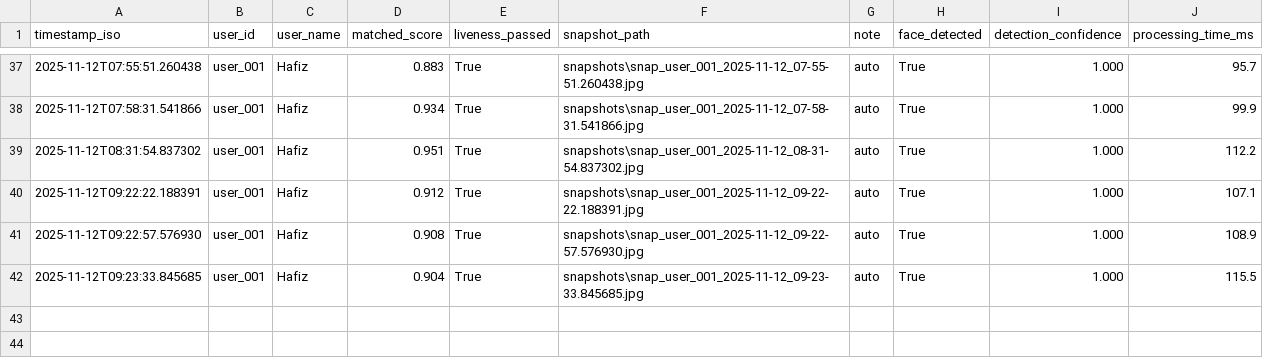
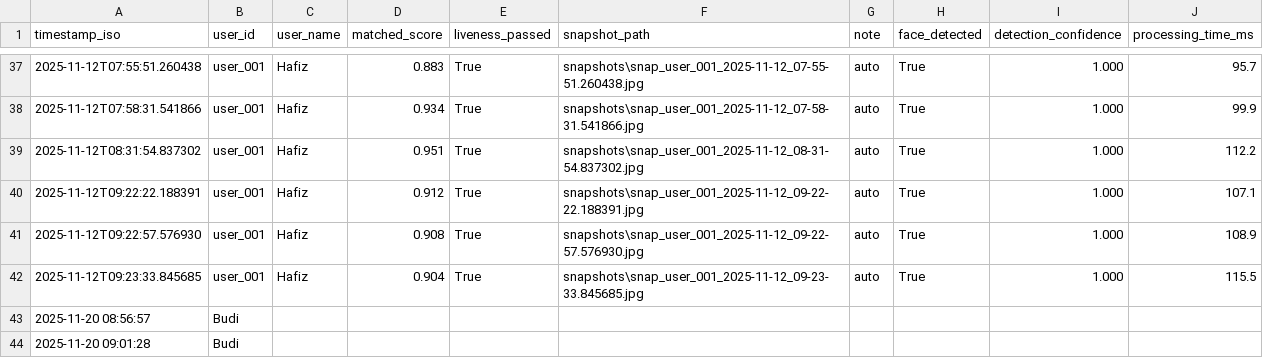
Before and after one commit to fizray/project-ineffa, a CSV file: attendance.csv, drawn as a sheet; only a part is shown, gaps mark what is left out; the diff names each change by its address in the sheet, - before the commit and + after, or states it on an @@ line.

Commit message:
feat(rebuild): rebuild face attendance system with InsightFace + YOLOv8 and restructured modules
- Replace MTCNN/Facenet with InsightFace (ArcFace + RetinaFace) and YOLOv8n-face for detection
- Refactor config into modular sections (system/input/detection/recognition/tracking/attendance/storage/ui)
- Update dependencies (ultralytics, insightface, onnxruntime-gpu) and requirements
- Redesign main pipeline: stream loader → detection → centroid tracking → smart recognition → attendance logging
- Simplify UI to dashboard with tracking and recent logs
- Streamline enrollment (single command, InsightFace pipeline)
- Delete legacy docs/scripts (setup/testing_tool/setup.py) and obsolete modules
- Update embeddings format and attendance logging

```diff
--- a/attendance.csv
+++ b/attendance.csv
+row 43: 2025-11-20 08:56:57 | Budi
+row 44: 2025-11-20 09:01:28 | Budi
```
Also changed, not shown: 23 other files.
